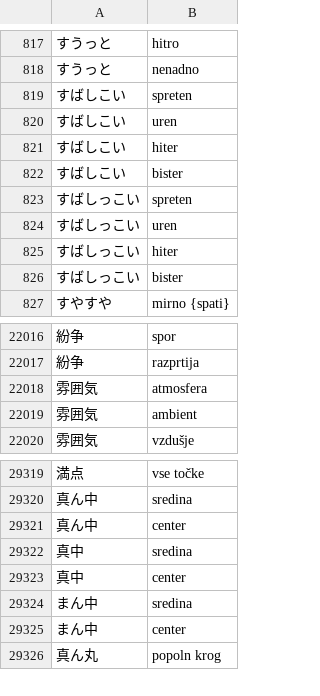
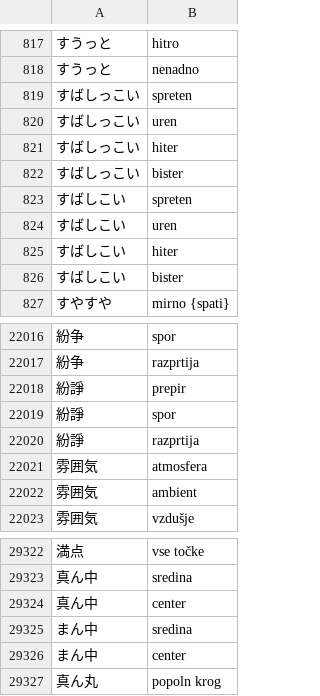
Before and after one commit to Seb-C/kanjimi, a CSV file: src/Server/Lexer/data/definitions-sl.csv, drawn as a sheet; only a part is shown, gaps mark what is left out.

```diff
--- a/src/Server/Lexer/data/definitions-sl.csv
+++ b/src/Server/Lexer/data/definitions-sl.csv
@@ -818,6 +818,2 @@
 すうっと,nenadno
-すばしこい,spreten
-すばしこい,uren
-すばしこい,hiter
-すばしこい,bister
 すばしっこい,spreten
@@ -826,2 +822,6 @@
 すばしっこい,bister
+すばしこい,spreten
+すばしこい,uren
+すばしこい,hiter
+すばしこい,bister
 すやすや,"mirno {spati}"
@@ -22017,2 +22017,5 @@
 紛争,razprtija
+紛諍,prepir
+紛諍,spor
+紛諍,razprtija
 雰囲気,atmosfera
@@ -29321,4 +29324,2 @@
 真ん中,center
-真中,sredina
-真中,center
 まん中,sredina
```
Also changed, not shown: src/Server/Lexer/data/definitions-sv.csv, 5 other files.
